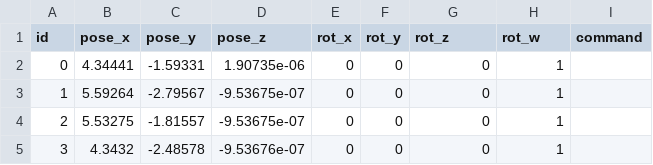
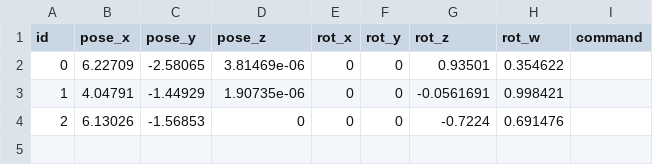
Before and after one commit to WAN-37/cod_-rm2026_-navigation, a CSV file: src/cod_bringup/wps/patrol.csv, drawn as a sheet.

```diff
--- a/src/cod_bringup/wps/patrol.csv
+++ b/src/cod_bringup/wps/patrol.csv
@@ -1,5 +1,4 @@
 id,pose_x,pose_y,pose_z,rot_x,rot_y,rot_z,rot_w,command,
-0,4.34441,-1.59331,1.90735e-06,0,0,0,1,
-1,5.59264,-2.79567,-9.53675e-07,0,0,0,1,
-2,5.53275,-1.81557,-9.53675e-07,0,0,0,1,
-3,4.3432,-2.48578,-9.53676e-07,0,0,0,1,
+0,6.22709,-2.58065,3.81469e-06,0,0,0.93501,0.354622,
+1,4.04791,-1.44929,1.90735e-06,0,0,-0.0561691,0.998421,
+2,6.13026,-1.56853,0,0,0,-0.7224,0.691476,
```
Also changed, not shown: 9 other files.
